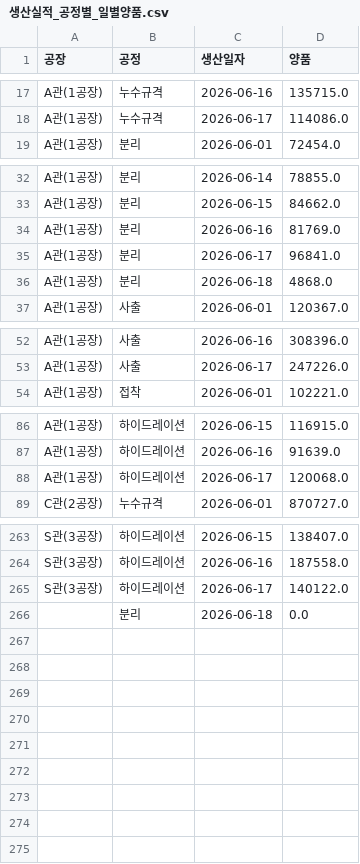
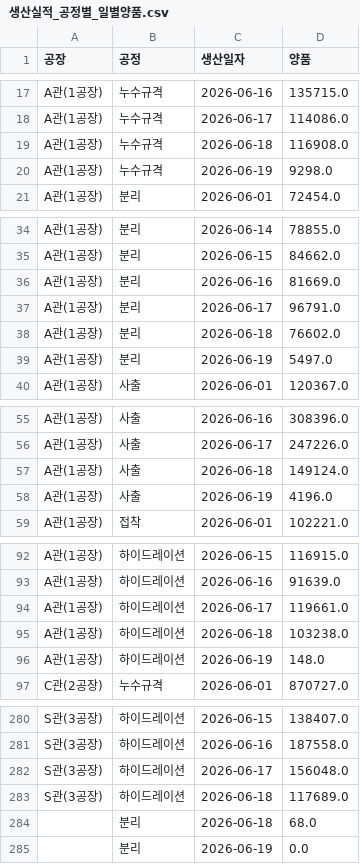
Before and after one commit to interojo-160907/s-prod-demand, a CSV file: out/생산실적_공정별_일별양품.csv, drawn as a sheet; only a part is shown, gaps mark what is left out; the diff covers the shown part only.

```diff
--- a/out/생산실적_공정별_일별양품.csv
+++ b/out/생산실적_공정별_일별양품.csv
@@ -18,2 +18,4 @@ A관(1공장),누수규격,2026-06-16,135715.0
 A관(1공장),누수규격,2026-06-17,114086.0
+A관(1공장),누수규격,2026-06-18,116908.0
+A관(1공장),누수규격,2026-06-19,9298.0
 A관(1공장),분리,2026-06-01,72454.0
@@ -33,5 +35,6 @@ A관(1공장),분리,2026-06-14,78855.0
 A관(1공장),분리,2026-06-15,84662.0
-A관(1공장),분리,2026-06-16,81769.0
-A관(1공장),분리,2026-06-17,96841.0
-A관(1공장),분리,2026-06-18,4868.0
+A관(1공장),분리,2026-06-16,81669.0
+A관(1공장),분리,2026-06-17,96791.0
+A관(1공장),분리,2026-06-18,76602.0
+A관(1공장),분리,2026-06-19,5497.0
 A관(1공장),사출,2026-06-01,120367.0
@@ -53,2 +56,4 @@ A관(1공장),사출,2026-06-16,308396.0
 A관(1공장),사출,2026-06-17,247226.0
+A관(1공장),사출,2026-06-18,149124.0
+A관(1공장),사출,2026-06-19,4196.0
 A관(1공장),접착,2026-06-01,102221.0
@@ -87,3 +93,5 @@ A관(1공장),하이드레이션,2026-06-15,116915.0
 A관(1공장),하이드레이션,2026-06-16,91639.0
-A관(1공장),하이드레이션,2026-06-17,120068.0
+A관(1공장),하이드레이션,2026-06-17,119661.0
+A관(1공장),하이드레이션,2026-06-18,103238.0
+A관(1공장),하이드레이션,2026-06-19,148.0
 C관(2공장),누수규격,2026-06-01,870727.0
@@ -264,3 +281,5 @@ S관(3공장),하이드레이션,2026-06-15,138407.0
 S관(3공장),하이드레이션,2026-06-16,187558.0
-S관(3공장),하이드레이션,2026-06-17,140122.0
-,분리,2026-06-18,0.0
+S관(3공장),하이드레이션,2026-06-17,156048.0
+S관(3공장),하이드레이션,2026-06-18,117689.0
+,분리,2026-06-18,68.0
+,분리,2026-06-19,0.0
```
Also changed, not shown: 10 added rows and 13 edited cells elsewhere in this file, out/설비별_공정_계획수량.csv, out/이니셜별_공정별_합계.csv, 6 other files.
